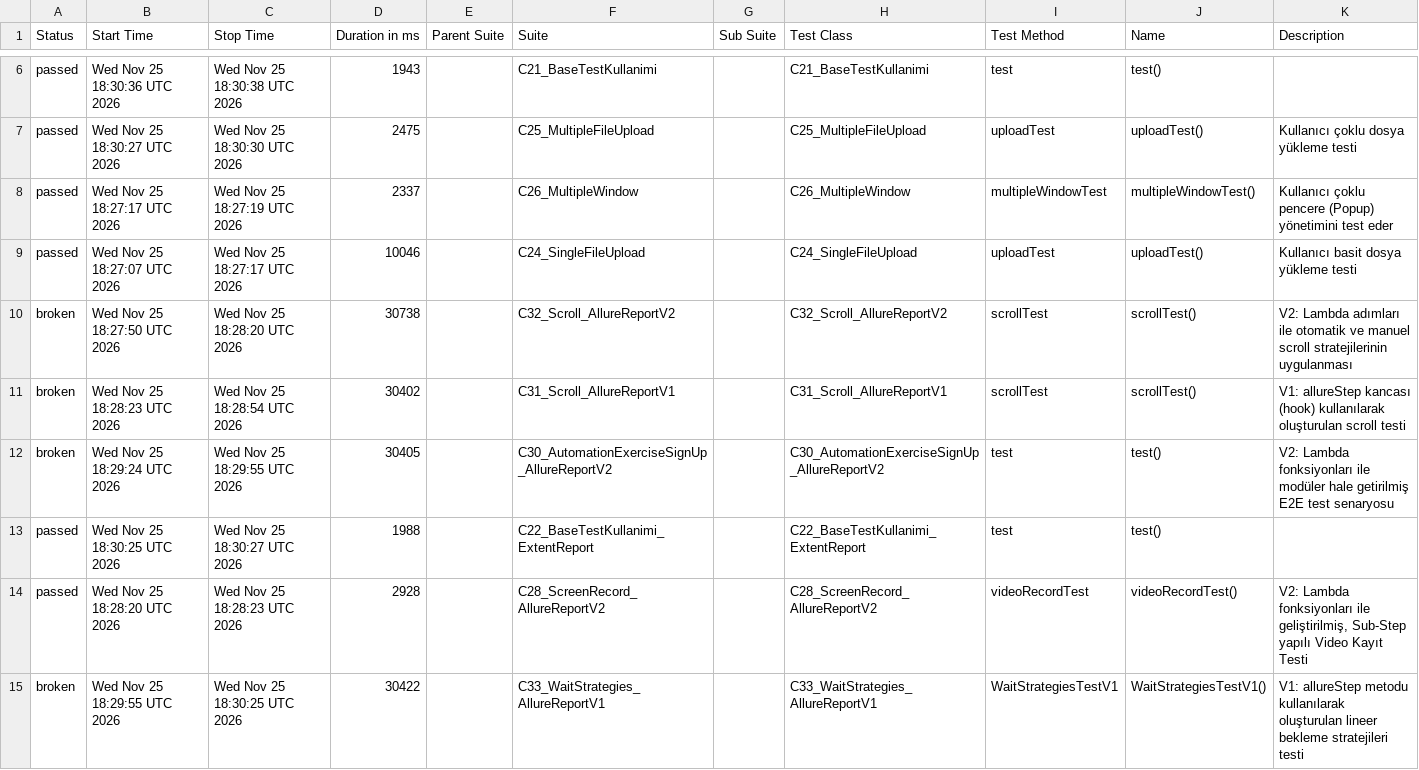
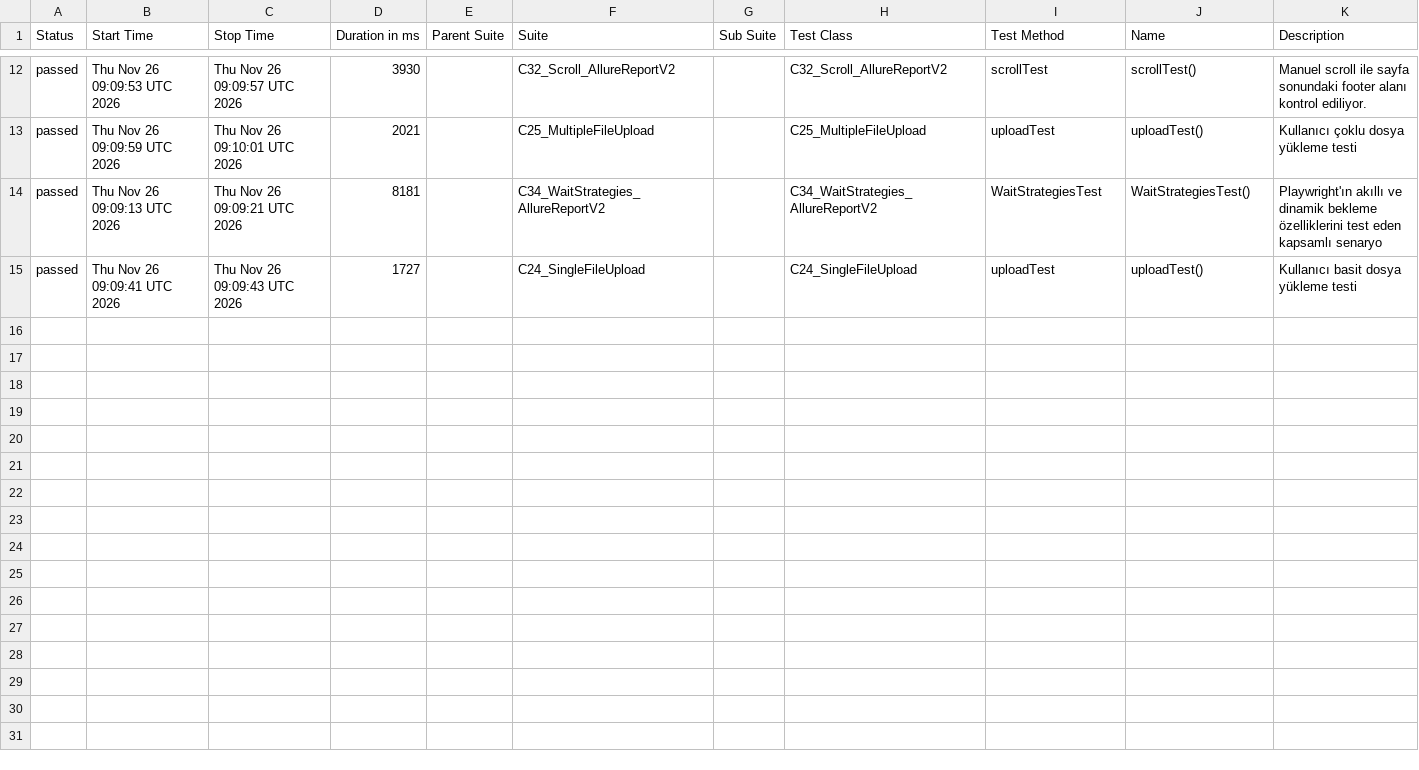
Before and after one commit to kilicCeren/TestAutomationWithPlaywrightJava, a CSV file: allure-history/data/suites.csv, drawn as a sheet; only a part is shown, gaps mark what is left out; the diff covers the shown part only.

```diff
--- a/allure-history/data/suites.csv
+++ b/allure-history/data/suites.csv
@@ -6,10 +12,4 @@
-"passed","Wed Nov 25 18:30:36 UTC 2026","Wed Nov 25 18:30:38 UTC 2026","1943","","C21_BaseTestKullanimi","","C21_BaseTestKullanimi","test","test()",""
-"passed","Wed Nov 25 18:30:27 UTC 2026","Wed Nov 25 18:30:30 UTC 2026","2475","","C25_MultipleFileUpload","","C25_MultipleFileUpload","uploadTest","uploadTest()","Kullanıcı çoklu dosya yükleme testi"
-"passed","Wed Nov 25 18:27:17 UTC 2026","Wed Nov 25 18:27:19 UTC 2026","2337","","C26_MultipleWindow","","C26_MultipleWindow","multipleWindowTest","multipleWindowTest()","Kullanıcı çoklu pencere (Popup) yönetimini test eder"
-"passed","Wed Nov 25 18:27:07 UTC 2026","Wed Nov 25 18:27:17 UTC 2026","10046","","C24_SingleFileUpload","","C24_SingleFileUpload","uploadTest","uploadTest()","Kullanıcı basit dosya yükleme testi"
-"broken","Wed Nov 25 18:27:50 UTC 2026","Wed Nov 25 18:28:20 UTC 2026","30738","","C32_Scroll_AllureReportV2","","C32_Scroll_AllureReportV2","scrollTest","scrollTest()","V2: Lambda adımları ile otomatik ve manuel scroll stratejilerinin uygulanması"
-"broken","Wed Nov 25 18:28:23 UTC 2026","Wed Nov 25 18:28:54 UTC 2026","30402","","C31_Scroll_AllureReportV1","","C31_Scroll_AllureReportV1","scrollTest","scrollTest()","V1: allureStep kancası (hook) kullanılarak oluşturulan scroll testi"
-"broken","Wed Nov 25 18:29:24 UTC 2026","Wed Nov 25 18:29:55 UTC 2026","30405","","C30_AutomationExerciseSignUp_AllureReportV2","","C30_AutomationExerciseSignUp_AllureReportV2","test","test()","V2: Lambda fonksiyonları ile modüler hale getirilmiş E2E test senaryosu"
-"passed","Wed Nov 25 18:30:25 UTC 2026","Wed Nov 25 18:30:27 UTC 2026","1988","","C22_BaseTestKullanimi_ExtentReport","","C22_BaseTestKullanimi_ExtentReport","test","test()",""
-"passed","Wed Nov 25 18:28:20 UTC 2026","Wed Nov 25 18:28:23 UTC 2026","2928","","C28_ScreenRecord_AllureReportV2","","C28_ScreenRecord_AllureReportV2","videoRecordTest","videoRecordTest()","V2: Lambda fonksiyonları ile geliştirilmiş, Sub-Step yapılı Video Kayıt Testi"
-"broken","Wed Nov 25 18:29:55 UTC 2026","Wed Nov 25 18:30:25 UTC 2026","30422","","C33_WaitStrategies_AllureReportV1","","C33_WaitStrategies_AllureReportV1","WaitStrategiesTestV1","WaitStrategiesTestV1()","V1: allureStep metodu kullanılarak oluşturulan lineer bekleme stratejileri testi"
+"passed","Thu Nov 26 09:09:53 UTC 2026","Thu Nov 26 09:09:57 UTC 2026","3930","","C32_Scroll_AllureReportV2","","C32_Scroll_AllureReportV2","scrollTest","scrollTest()","Manuel scroll ile sayfa sonundaki footer alanı kontrol ediliyor."
+"passed","Thu Nov 26 09:09:59 UTC 2026","Thu Nov 26 09:10:01 UTC 2026","2021","","C25_MultipleFileUpload","","C25_MultipleFileUpload","uploadTest","uploadTest()","Kullanıcı çoklu dosya yükleme testi"
+"passed","Thu Nov 26 09:09:13 UTC 2026","Thu Nov 26 09:09:21 UTC 2026","8181","","C34_WaitStrategies_AllureReportV2","","C34_WaitStrategies_AllureReportV2","WaitStrategiesTest","WaitStrategiesTest()","Playwright'ın akıllı ve dinamik bekleme özelliklerini test eden kapsamlı senaryo"
+"passed","Thu Nov 26 09:09:41 UTC 2026","Thu Nov 26 09:09:43 UTC 2026","1727","","C24_SingleFileUpload","","C24_SingleFileUpload","uploadTest","uploadTest()","Kullanıcı basit dosya yükleme testi"
```
Also changed, not shown: 8 added rows, 2 removed rows and 6 edited cells elsewhere in this file, allure-history/data/behaviors.csv, 52 other files.
